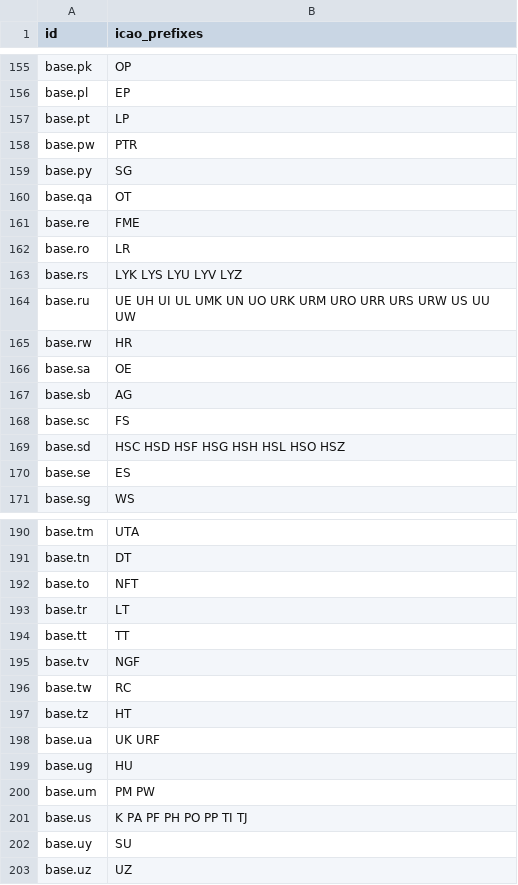
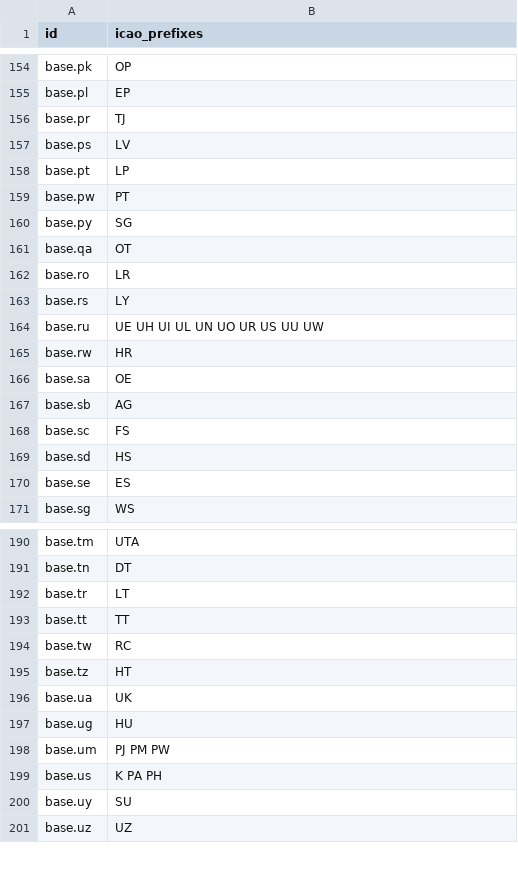
Before and after one commit to smartops-aero/smartops-odoo-flight, a CSV file: flight/data/res.country.csv, drawn as a sheet; only a part is shown, gaps mark what is left out; the diff covers the shown part only.

Commit message:
ICAO prefixes update

```diff
--- a/flight/data/res.country.csv
+++ b/flight/data/res.country.csv
@@ -156,10 +155,11 @@
 "base.pl","EP"
+"base.pr","TJ"
+"base.ps","LV"
 "base.pt","LP"
-"base.pw","PTR"
+"base.pw","PT"
 "base.py","SG"
 "base.qa","OT"
-"base.re","FME"
 "base.ro","LR"
-"base.rs","LYK LYS LYU LYV LYZ"
-"base.ru","UE UH UI UL UMK UN UO URK URM URO URR URS URW US UU UW"
+"base.rs","LY"
+"base.ru","UE UH UI UL UN UO UR US UU UW"
 "base.rw","HR"
@@ -168,3 +168,3 @@
 "base.sc","FS"
-"base.sd","HSC HSD HSF HSG HSH HSL HSO HSZ"
+"base.sd","HS"
 "base.se","ES"
@@ -191,12 +191,10 @@
 "base.tn","DT"
-"base.to","NFT"
 "base.tr","LT"
 "base.tt","TT"
-"base.tv","NGF"
 "base.tw","RC"
 "base.tz","HT"
-"base.ua","UK URF"
+"base.ua","UK"
 "base.ug","HU"
-"base.um","PM PW"
-"base.us","K PA PF PH PO PP TI TJ"
+"base.um","PJ PM PW"
+"base.us","K PA PH"
 "base.uy","SU"
```
Also changed, not shown: 4 added rows, 5 removed rows and 31 edited cells elsewhere in this file, 2 other files.
